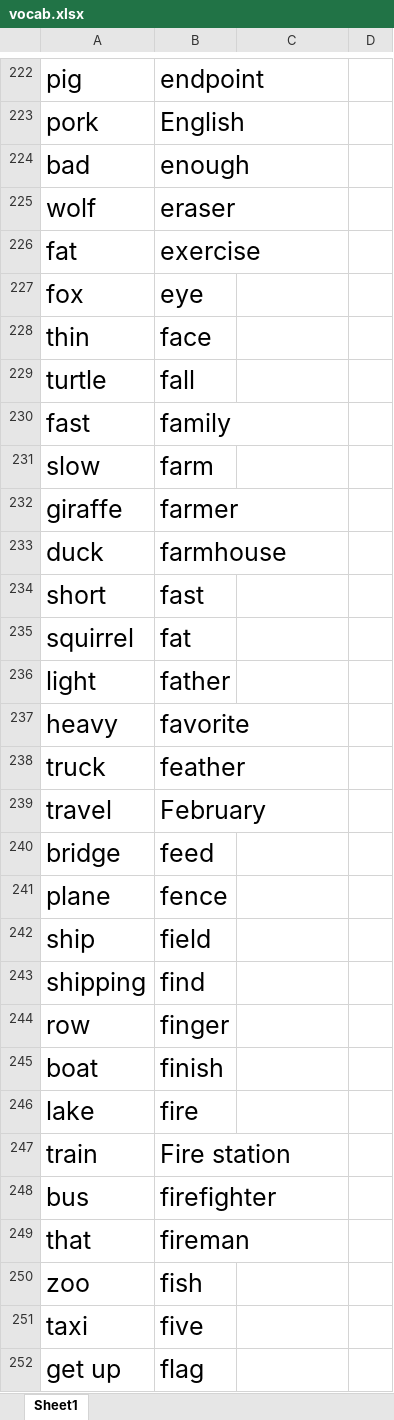
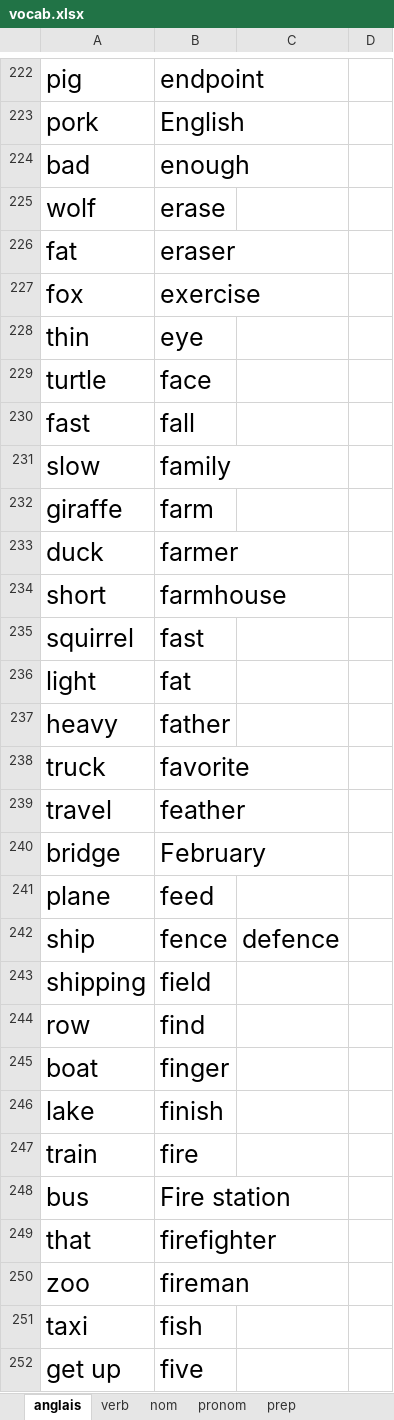
Before and after one commit to RFDAJE/xiongyw, an Excel workbook: doc/french/vocab.xlsx, sheet anglais, drawn as a sheet; only a part is shown, gaps mark what is left out; values as stored, in another font and other column widths than the file's, no borders; the diff covers the shown part only; the diff names each change by its address in the sheet, - before the commit and + after, or states it on an @@ line.

Commit message:
up

```diff
--- a/doc/french/vocab.xlsx (sheet anglais)
+++ b/doc/french/vocab.xlsx (sheet anglais)
-sheet tab: Sheet1
+sheet tab: anglais
+sheet tab: verb
+sheet tab: nom
+sheet tab: pronom
+sheet tab: prep
-B225: eraser
+B225: erase
-B226: exercise
+B226: eraser
-B227: eye
+B227: exercise
-B228: face
+B228: eye
-B229: fall
+B229: face
-B230: family
+B230: fall
-B231: farm
+B231: family
-B232: farmer
+B232: farm
-B233: farmhouse
+B233: farmer
-B234: fast
+B234: farmhouse
-B235: fat
+B235: fast
-B236: father
+B236: fat
-B237: favorite
+B237: father
-B238: feather
+B238: favorite
-B239: February
+B239: feather
-B240: feed
+B240: February
-B241: fence
+B241: feed
-B242: field
+B242: fence
-C242: (empty)
+C242: defence
-B243: find
+B243: field
-B244: finger
+B244: find
-B245: finish
+B245: finger
-B246: fire
+B246: finish
-B247: Fire station
+B247: fire
-B248: firefighter
+B248: Fire station
-B249: fireman
+B249: firefighter
-B250: fish
+B250: fireman
-B251: five
+B251: fish
-B252: flag
+B252: five
```
Also changed, not shown: 570 edited cells elsewhere in this sheet.
